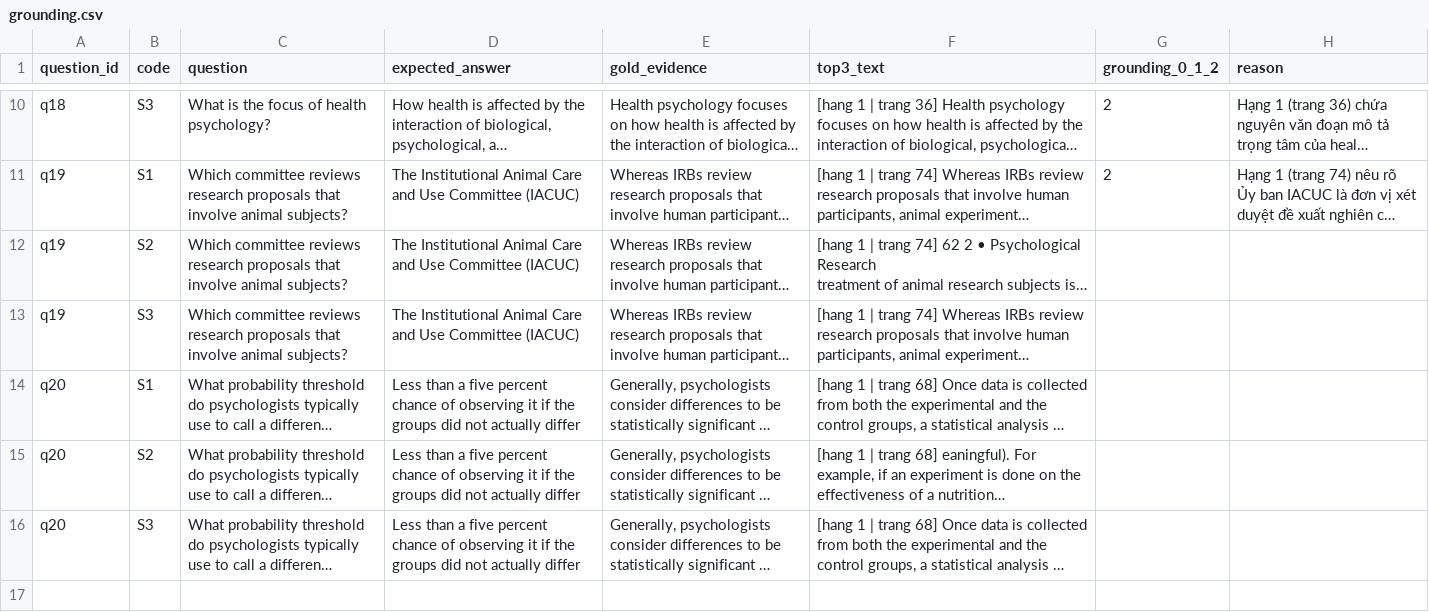
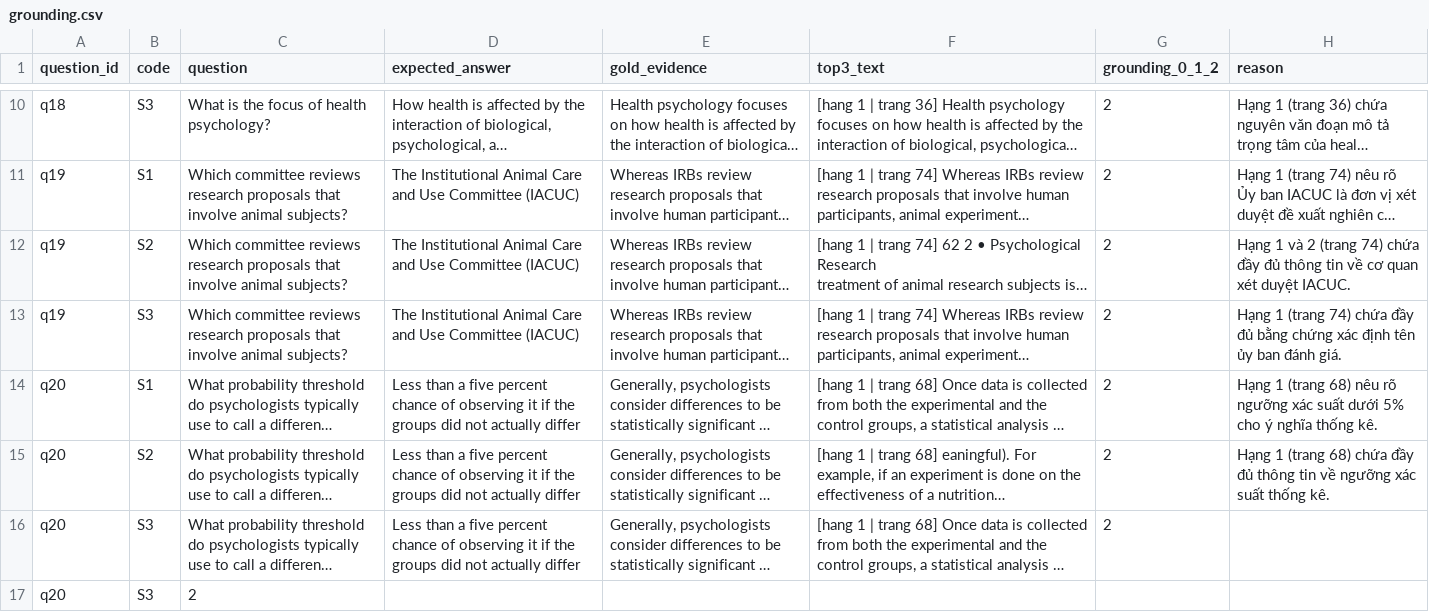
Before and after one commit to dtdung14/K5-L3B-Day06-DangThuyDung-2A202604116-DataIngestionEngineering, a CSV file: starter/results/labels/grounding.csv, drawn as a sheet; only a part is shown, gaps mark what is left out; long unchanged cells end in …; the diff names each change by its address in the sheet, - before the commit and + after, or states it on an @@ line.

Commit message:
Update grounding.csv

```diff
--- a/starter/results/labels/grounding.csv
+++ b/starter/results/labels/grounding.csv
-G12:G16 (grounding_0_1_2): (empty)
+G12:G16 (grounding_0_1_2): 2
-H12 (reason): (empty)
+H12 (reason): Hạng 1 và 2 (trang 74) chứa đầy đủ thông tin về cơ quan xét duyệt IACUC.
-H13 (reason): (empty)
+H13 (reason): Hạng 1 (trang 74) chứa đầy đủ bằng chứng xác định tên ủy ban đánh giá.
-H14 (reason): (empty)
+H14 (reason): Hạng 1 (trang 68) nêu rõ ngưỡng xác suất dưới 5% cho ý nghĩa thống kê.
-H15 (reason): (empty)
+H15 (reason): Hạng 1 (trang 68) chứa đầy đủ thông tin về ngưỡng xác suất thống kê.
+row 17: q20 | S3 | 2
```
